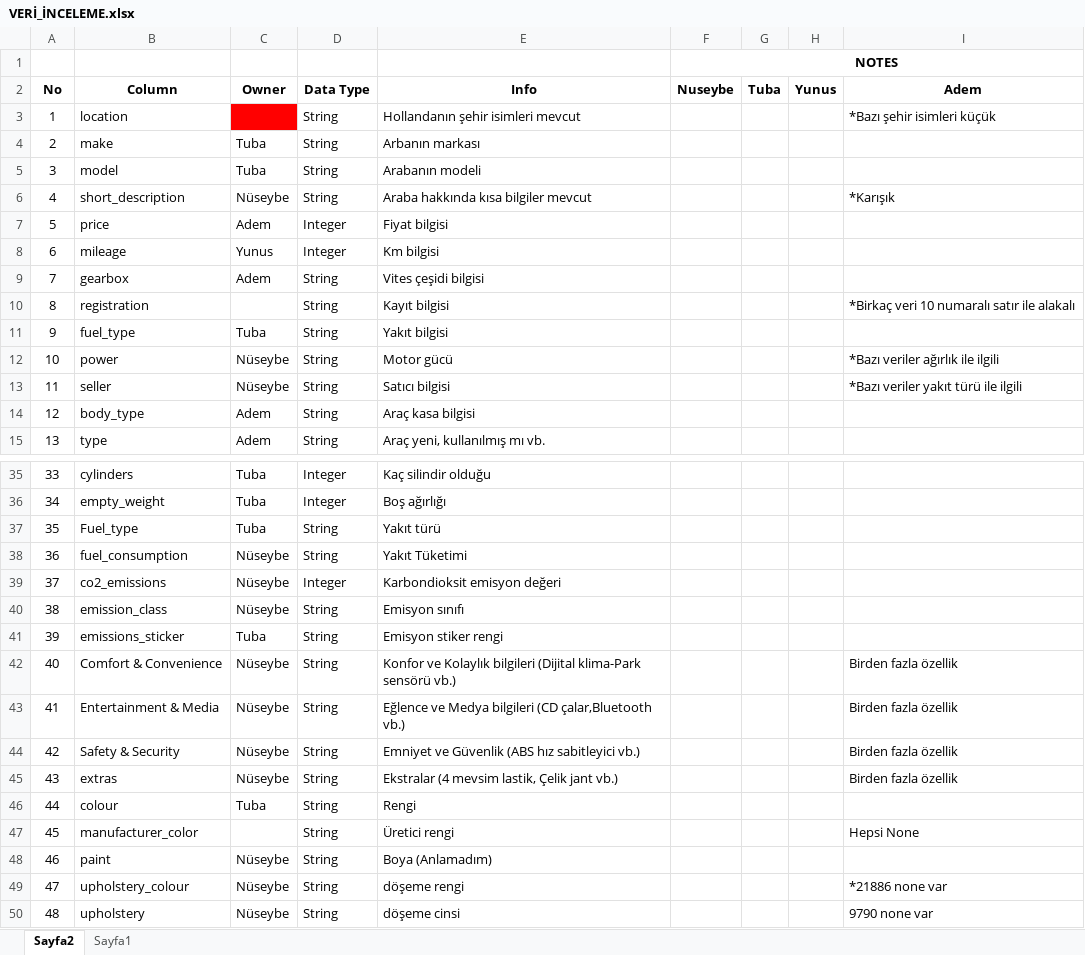
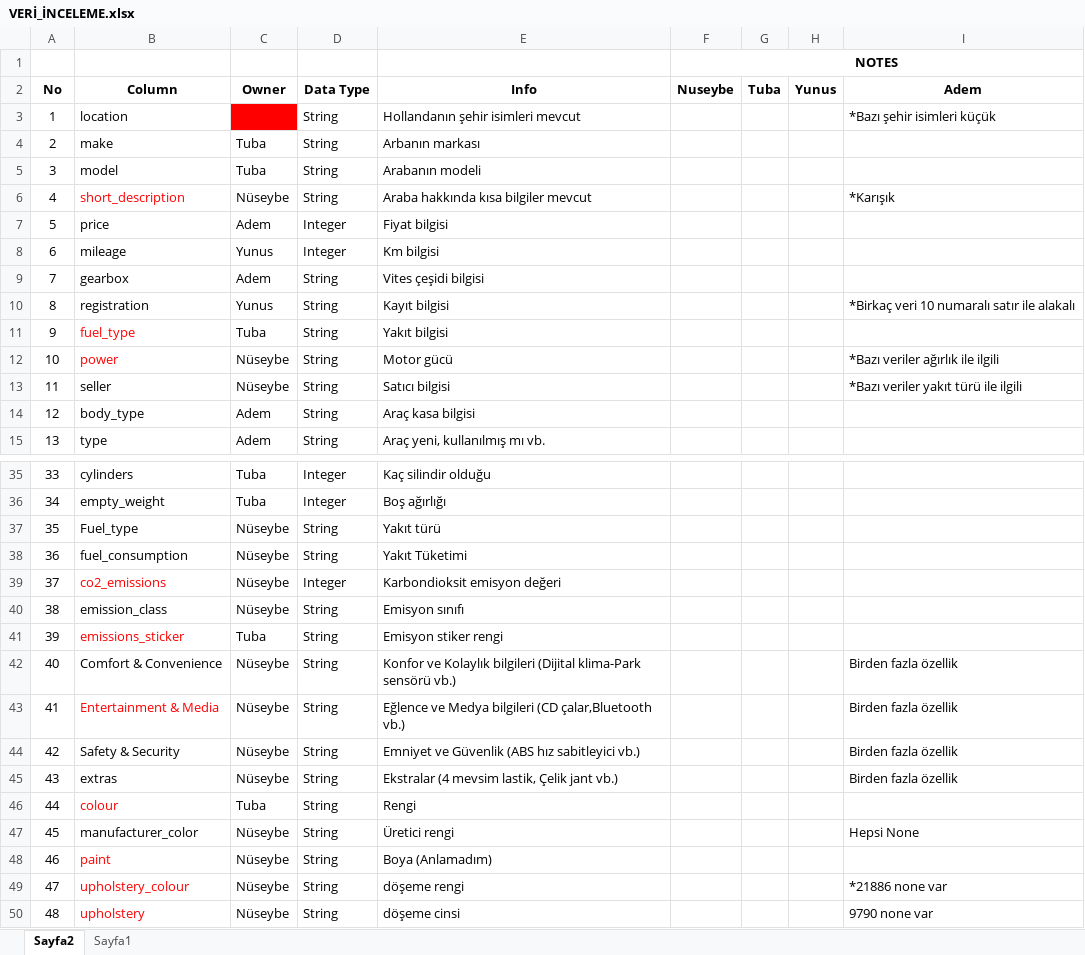
Before and after one commit to Nueseybe/Team2Project-4, an Excel workbook: VERİ_İNCELEME.xlsx, sheet Sayfa2, drawn as a sheet; only a part is shown, gaps mark what is left out; values as stored, in another font and other column widths than the file's, no borders; charts and pictures not drawn; the diff covers the shown part only; the diff names each change by its address in the sheet, - before the commit and + after, or states it on an @@ line.

Commit message:
updated by Nuseybe

```diff
--- a/VERİ_İNCELEME.xlsx (sheet Sayfa2)
+++ b/VERİ_İNCELEME.xlsx (sheet Sayfa2)
-B6 text colour: black
+B6 text colour: #FF0000
-C10 (Owner): (empty)
+C10 (Owner): Yunus
-B11:B12 text colour: black
+B11:B12 text colour: #FF0000
-C37 (Owner): Tuba
+C37 (Owner): Nüseybe
-B39 text colour: black
+B39 text colour: #FF0000
-B41 text colour: black
+B41 text colour: #FF0000
-B43 text colour: black
+B43 text colour: #FF0000
-B46 text colour: black
+B46 text colour: #FF0000
-C47 (Owner): (empty)
+C47 (Owner): Nüseybe
-B48:B50 text colour: black
+B48:B50 text colour: #FF0000
```
Also changed, not shown: 2 edited cells elsewhere in this sheet, charts or pictures, 1 other file.
